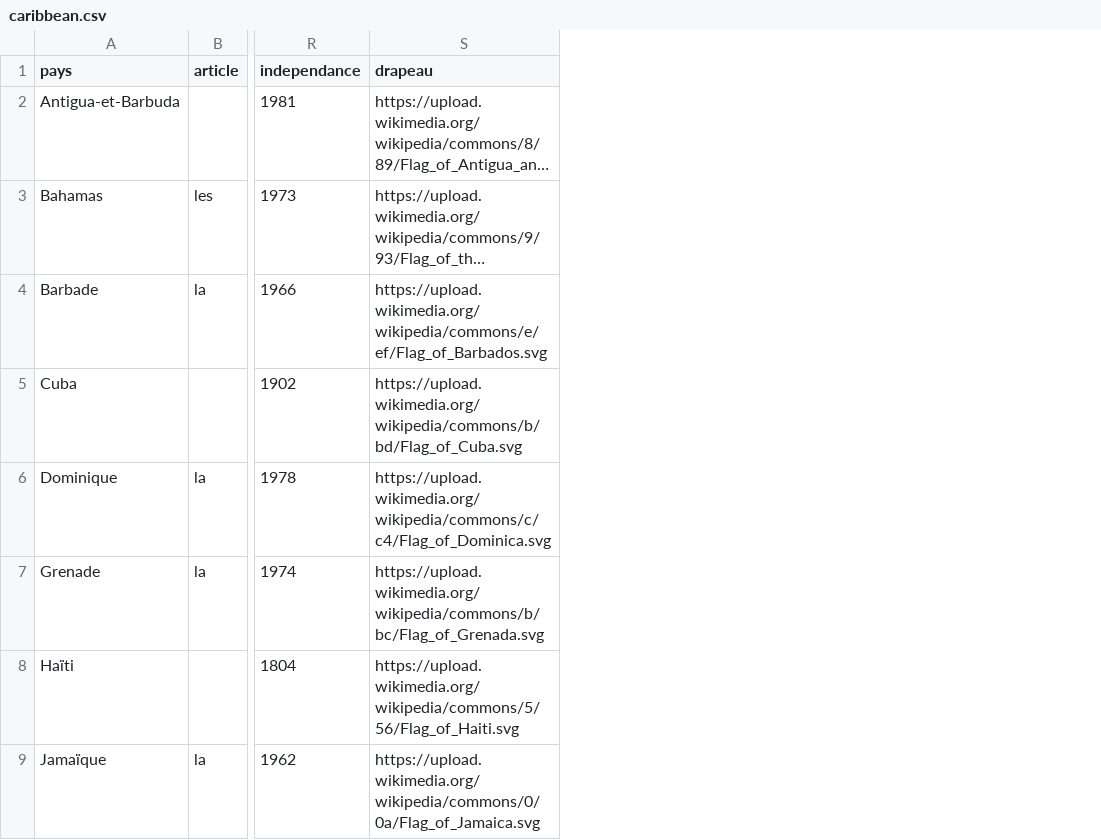
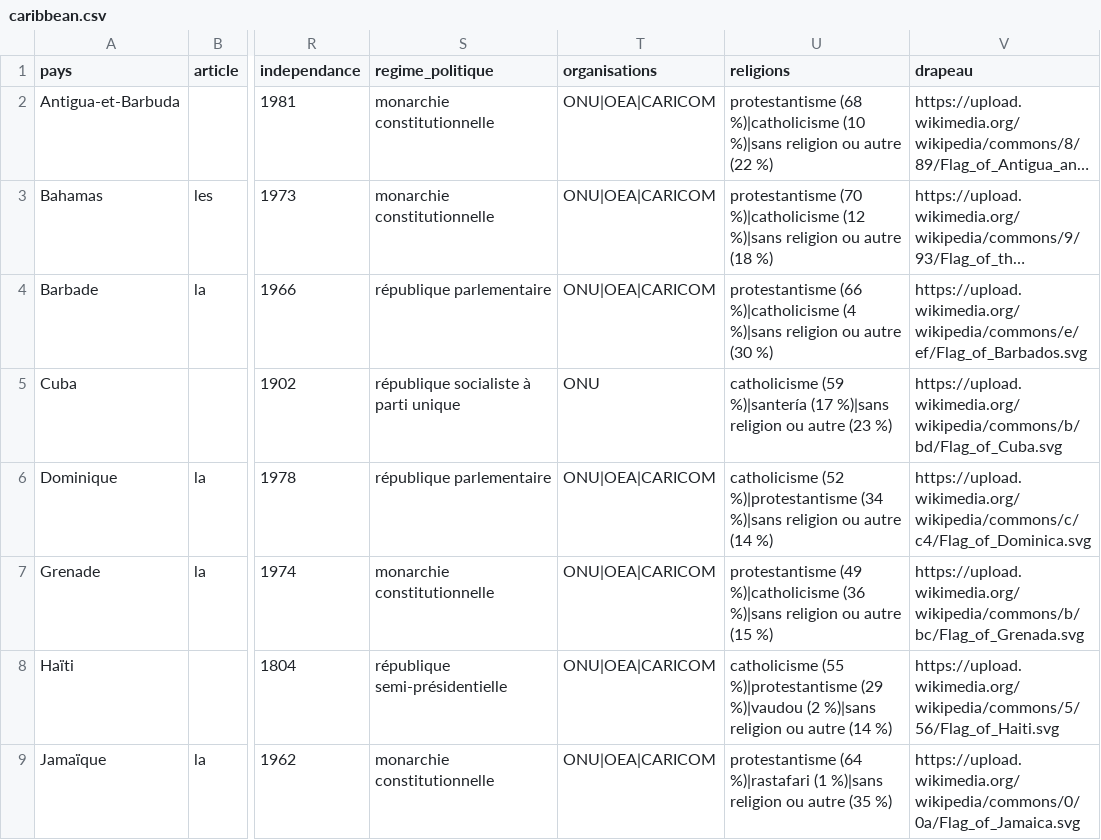
Before and after one commit to lom2gwada/quiz-forge, a CSV file: src/data/caribbean.csv, drawn as a sheet; only a part is shown, gaps mark what is left out; long unchanged cells end in …; the diff names each change by its address in the sheet, - before the commit and + after, or states it on an @@ line.

```diff
--- a/src/data/caribbean.csv
+++ b/src/data/caribbean.csv
+column S (regime_politique), rows 2-9: monarchie constitutionnelle | monarchie constitutionnelle | république parlementaire | république socialiste à parti unique | république parlementaire | monarchie constitutionnelle | république semi-présidentielle | monarchie constitutionnelle
+column T (organisations), rows 2-9: ONU|OEA|CARICOM | ONU|OEA|CARICOM | ONU|OEA|CARICOM | ONU | ONU|OEA|CARICOM | ONU|OEA|CARICOM | ONU|OEA|CARICOM | ONU|OEA|CARICOM
+column U (religions), rows 2-9: protestantisme (68 %)|catholicisme (10 %)|sans religion ou autre (22 %) | protestantisme (70 %)|catholicisme (12 %)|sans religion ou autre (18 %) | protestantisme (66 %)|catholicisme (4 %)|sans religion ou autre (30 %) | catholicisme (59 %)|santería (17 %)|sans religion ou autre (23 %) | catholicisme (52 %)|protestantisme (34 %)|sans religion ou autre (14 %) | protestantisme (49 %)|catholicisme (36 %)|sans religion ou autre (15 %) | catholicisme (55 %)|protestantisme (29 %)|vaudou (2 %)|sans religion ou autre (14 %) | protestantisme (64 %)|rastafari (1 %)|sans religion ou autre (35 %)
```
Also changed, not shown: 7 other files.
